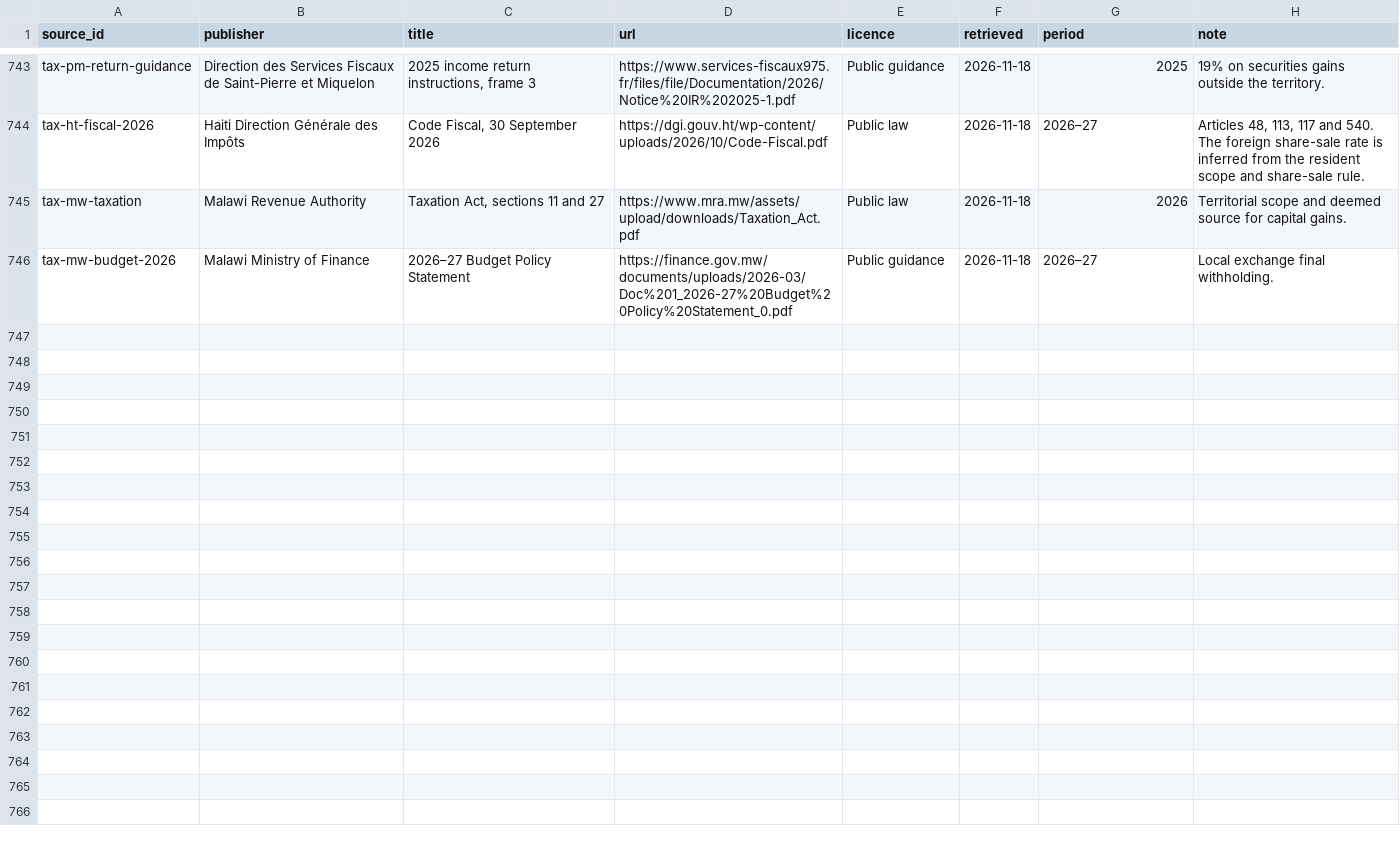
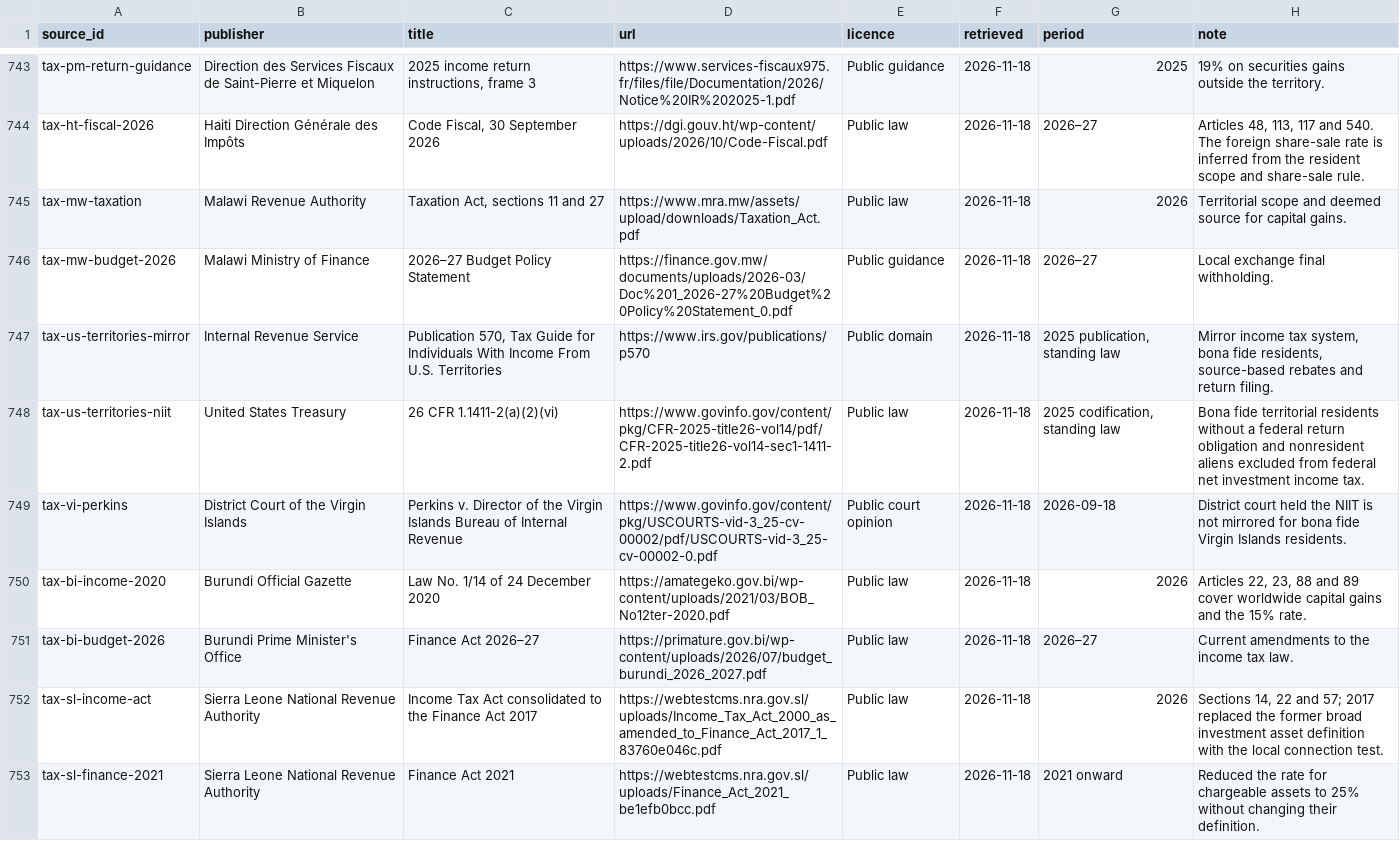
Before and after one commit to joshp123/richenough, a CSV file: data/sources.csv, drawn as a sheet; only a part is shown, gaps mark what is left out; the diff covers the shown part only.

```diff
--- a/data/sources.csv
+++ b/data/sources.csv
@@ -746 +746,8 @@ tax-mw-taxation,Malawi Revenue Authority,"Taxation Act, sections 11 and 27",http
 tax-mw-budget-2026,Malawi Ministry of Finance,2026–27 Budget Policy Statement,https://finance.gov.mw/documents/uploads/2026-03/Doc%201_2026-27%20Budget%20Policy%20Statement_0.pdf,Public guidance,2026-11-18,2026–27,Local exchange final withholding.
+tax-us-territories-mirror,Internal Revenue Service,"Publication 570, Tax Guide for Individuals With Income From U.S. Territories",https://www.irs.gov/publications/p570,Public domain,2026-11-18,"2025 publication, standing law","Mirror income tax system, bona fide residents, source-based rebates and return filing."
+tax-us-territories-niit,United States Treasury,26 CFR 1.1411-2(a)(2)(vi),https://www.govinfo.gov/content/pkg/CFR-2025-title26-vol14/pdf/CFR-2025-title26-vol14-sec1-1411-2.pdf,Public law,2026-11-18,"2025 codification, standing law",Bona fide territorial residents without a federal return obligation and nonresident aliens excluded from federal net investment income tax.
+tax-vi-perkins,District Court of the Virgin Islands,Perkins v. Director of the Virgin Islands Bureau of Internal Revenue,https://www.govinfo.gov/content/pkg/USCOURTS-vid-3_25-cv-00002/pdf/USCOURTS-vid-3_25-cv-00002-0.pdf,Public court opinion,2026-11-18,2026-09-18,District court held the NIIT is not mirrored for bona fide Virgin Islands residents.
+tax-bi-income-2020,Burundi Official Gazette,Law No. 1/14 of 24 December 2020,https://amategeko.gov.bi/wp-content/uploads/2021/03/BOB_No12ter-2020.pdf,Public law,2026-11-18,2026,"Articles 22, 23, 88 and 89 cover worldwide capital gains and the 15% rate."
+tax-bi-budget-2026,Burundi Prime Minister's Office,Finance Act 2026–27,https://primature.gov.bi/wp-content/uploads/2026/07/budget_burundi_2026_2027.pdf,Public law,2026-11-18,2026–27,Current amendments to the income tax law.
+tax-sl-income-act,Sierra Leone National Revenue Authority,Income Tax Act consolidated to the Finance Act 2017,https://webtestcms.nra.gov.sl/uploads/Income_Tax_Act_2000_as_amended_to_Finance_Act_2017_1_83760e046c.pdf,Public law,2026-11-18,2026,"Sections 14, 22 and 57; 2017 replaced the former broad investment asset definition with the local connection test."
+tax-sl-finance-2021,Sierra Leone National Revenue Authority,Finance Act 2021,https://webtestcms.nra.gov.sl/uploads/Finance_Act_2021_be1efb0bcc.pdf,Public law,2026-11-18,2021 onward,Reduced the rate for chargeable assets to 25% without changing their definition.
```
Also changed, not shown: 6 added rows elsewhere in this file, 8 other files.
